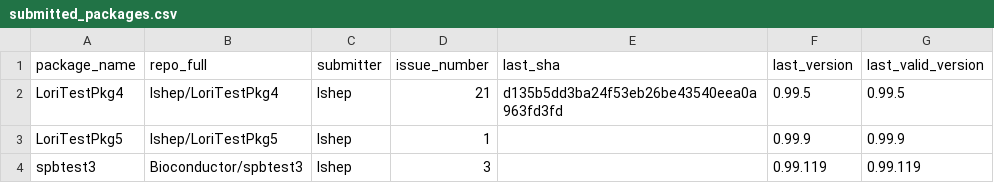
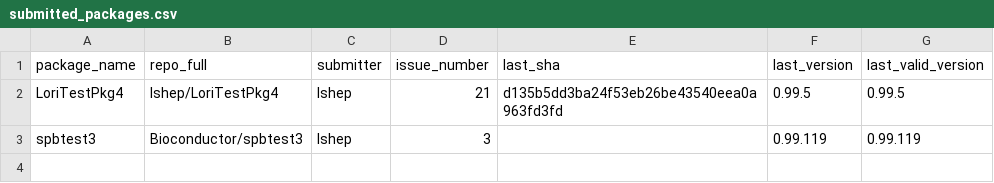
Before and after one commit to lshep/BiocContributionsTesting, a CSV file: submissions/submitted_packages.csv, drawn as a sheet.

Commit message:
Remove LoriTestPkg5 from submitted_packages.csv

```diff
--- a/submissions/submitted_packages.csv
+++ b/submissions/submitted_packages.csv
@@ -2,3 +2,2 @@ package_name,repo_full,submitter,issue_number,last_sha,last_version,last_valid_v
 LoriTestPkg4,lshep/LoriTestPkg4,lshep,21,d135b5dd3ba24f53eb26be43540eea0a963fd3fd,0.99.5,0.99.5
-LoriTestPkg5,lshep/LoriTestPkg5,lshep,1,,0.99.9,0.99.9
 spbtest3,Bioconductor/spbtest3,lshep,3,,0.99.119,0.99.119
```
